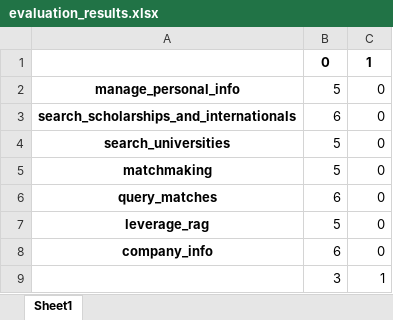
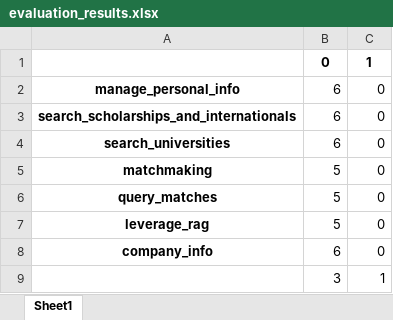
Before and after one commit to OdinMeng/UniMatch, an Excel workbook: UniMatch/chatbot/router/evaluation_results.xlsx, sheet Sheet1, drawn as a sheet; values as stored, in another font and other column widths than the file's, no borders; the diff names each change by its address in the sheet, - before the commit and + after, or states it on an @@ line.

Commit message:
retrained router

```diff
--- a/UniMatch/chatbot/router/evaluation_results.xlsx (sheet Sheet1)
+++ b/UniMatch/chatbot/router/evaluation_results.xlsx (sheet Sheet1)
-B2: 5
+B2: 6
-B4: 5
+B4: 6
-B6: 6
+B6: 5
```
Also changed, not shown: 10 other files.
